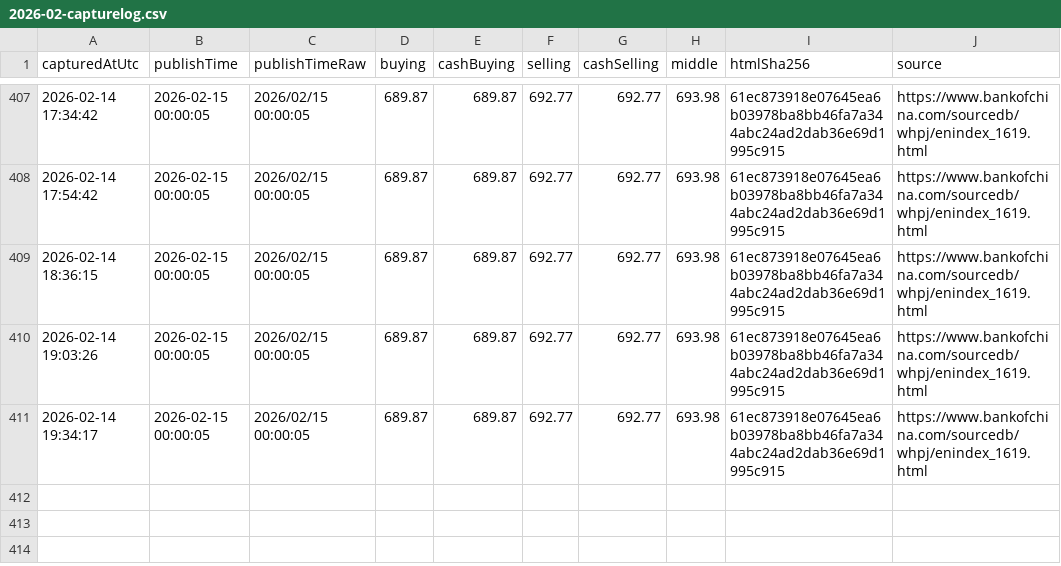
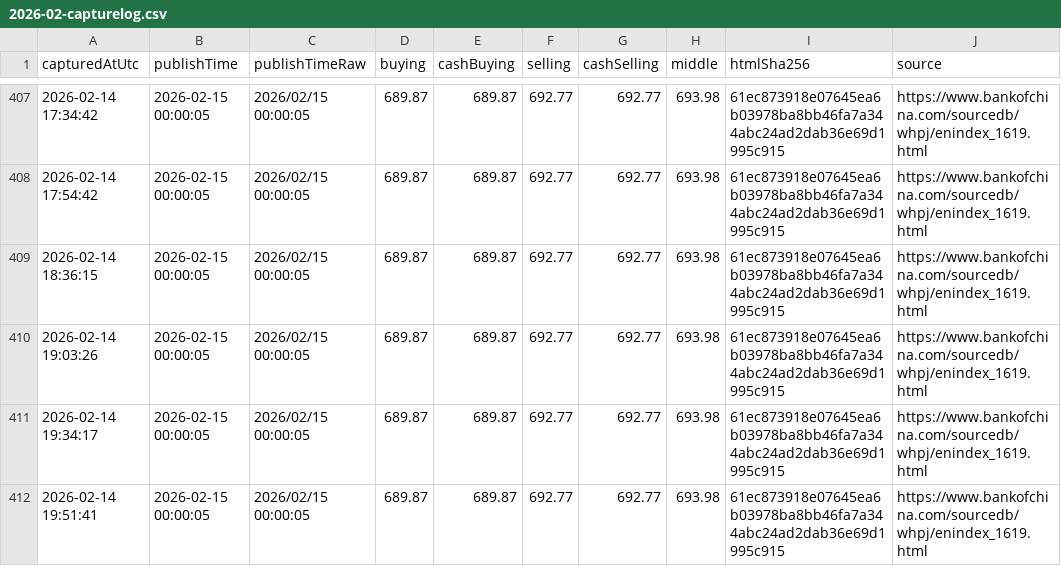
Before and after one commit to lsvkarunkumar/boc-usd-cny-dashboard, a CSV file: data/2026/2026-02-capturelog.csv, drawn as a sheet; only a part is shown, gaps mark what is left out.

Commit message:
Update BOC USD rates (auto)

```diff
--- a/data/2026/2026-02-capturelog.csv
+++ b/data/2026/2026-02-capturelog.csv
@@ -411 +411,2 @@ capturedAtUtc,publishTime,publishTimeRaw,buying,cashBuying,selling,cashSelling,m
 2026-02-14 19:34:17,2026-02-15 00:00:05,2026/02/15 00:00:05,689.87,689.87,692.77,692.77,693.98,61ec873918e07645ea6b03978ba8bb46fa7a344abc24ad2dab36e69d1995c915,https://www.bankofchina.com/sourcedb/whpj/enindex_1619.html
+2026-02-14 19:51:41,2026-02-15 00:00:05,2026/02/15 00:00:05,689.87,689.87,692.77,692.77,693.98,61ec873918e07645ea6b03978ba8bb46fa7a344abc24ad2dab36e69d1995c915,https://www.bankofchina.com/sourcedb/whpj/enindex_1619.html
```
